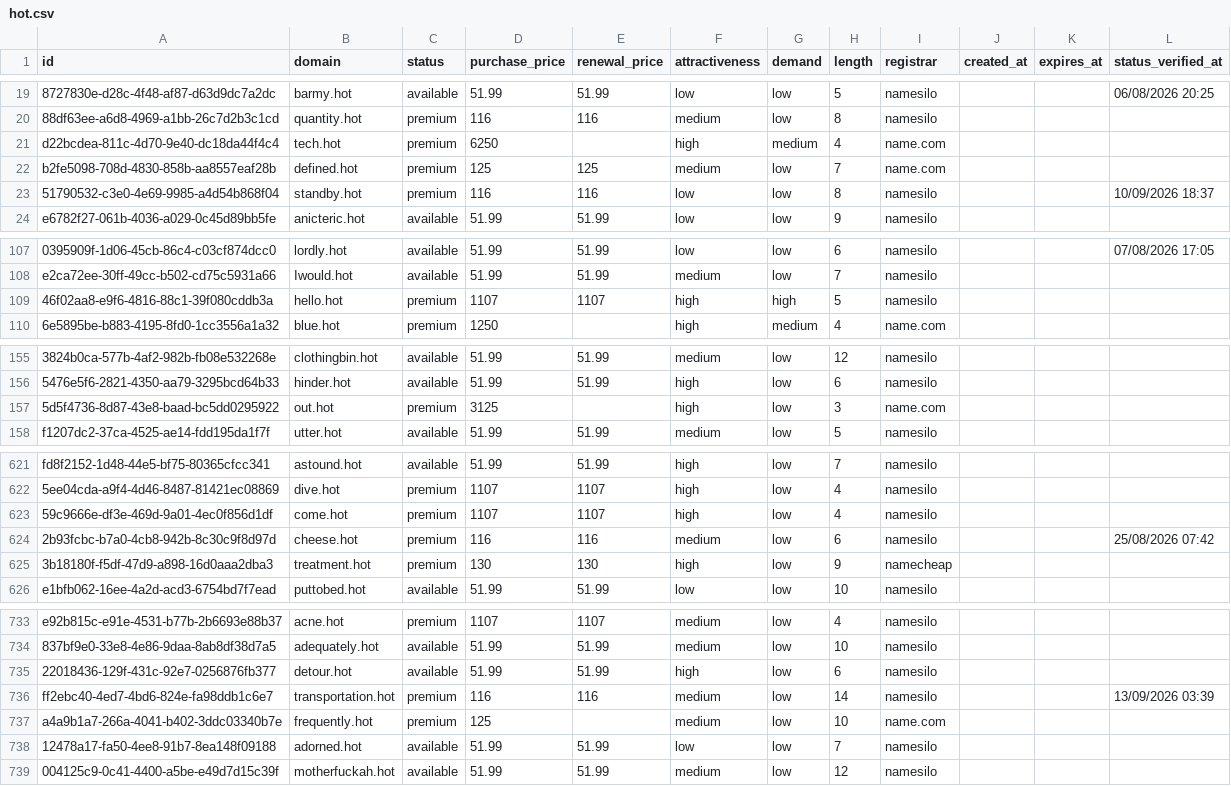
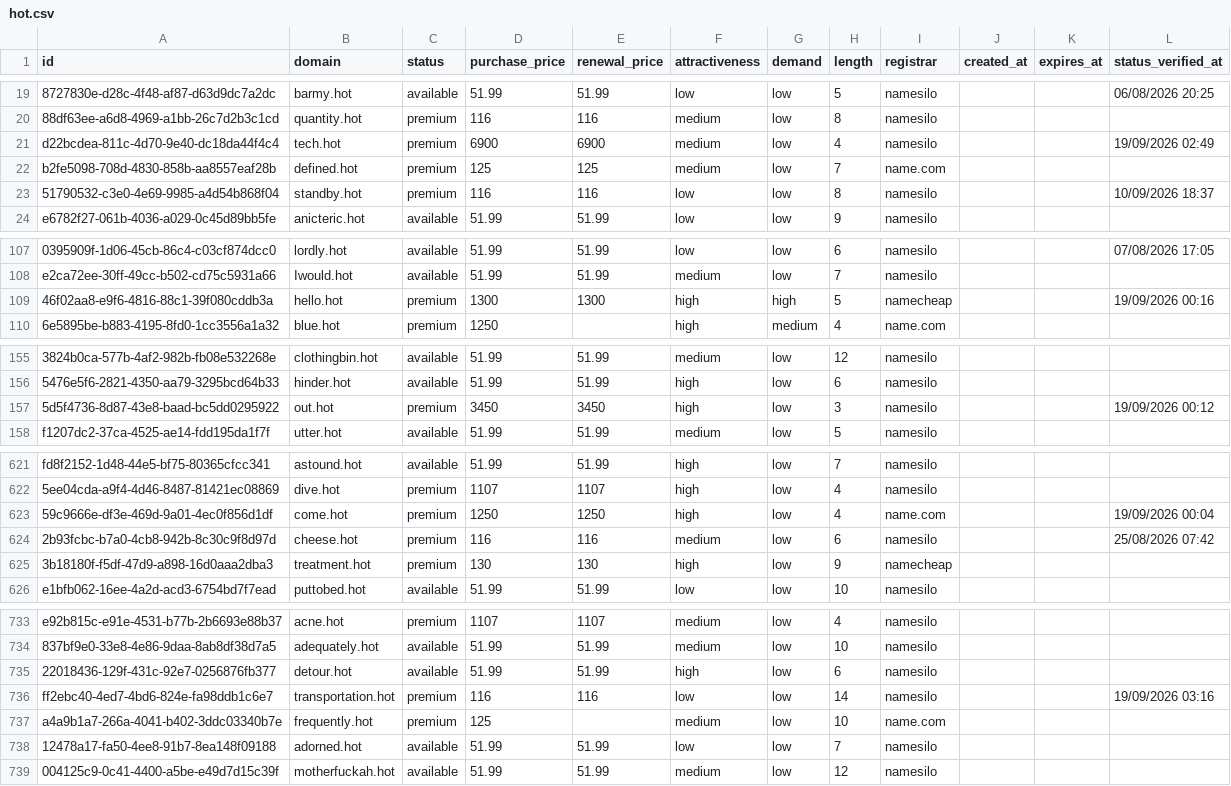
Before and after one commit to UniqueDomains/hot-oneword-domains, a CSV file: hot.csv, drawn as a sheet; only a part is shown, gaps mark what is left out; the diff covers the shown part only; the diff names each change by its address in the sheet, - before the commit and + after, or states it on an @@ line.

Commit message:
Domains update

```diff
--- a/hot.csv
+++ b/hot.csv
-D21 (purchase_price): 6250
+D21 (purchase_price): 6900
-E21 (renewal_price): (empty)
+E21 (renewal_price): 6900
-F21 (attractiveness): high
+F21 (attractiveness): medium
-G21 (demand): medium
+G21 (demand): low
-I21 (registrar): name.com
+I21 (registrar): namesilo
-L21 (status_verified_at): (empty)
+L21 (status_verified_at): 19/09/2026 02:49
-D109 (purchase_price): 1107
+D109 (purchase_price): 1300
-E109 (renewal_price): 1107
+E109 (renewal_price): 1300
-I109 (registrar): namesilo
+I109 (registrar): namecheap
-L109 (status_verified_at): (empty)
+L109 (status_verified_at): 19/09/2026 00:16
-D157 (purchase_price): 3125
+D157 (purchase_price): 3450
-E157 (renewal_price): (empty)
+E157 (renewal_price): 3450
-I157 (registrar): name.com
+I157 (registrar): namesilo
-L157 (status_verified_at): (empty)
+L157 (status_verified_at): 19/09/2026 00:12
-D623 (purchase_price): 1107
+D623 (purchase_price): 1250
-E623 (renewal_price): 1107
+E623 (renewal_price): 1250
-I623 (registrar): namesilo
+I623 (registrar): name.com
-L623 (status_verified_at): (empty)
+L623 (status_verified_at): 19/09/2026 00:04
-F736 (attractiveness): medium
+F736 (attractiveness): low
-L736 (status_verified_at): 13/09/2026 03:39
+L736 (status_verified_at): 19/09/2026 03:16
```
Also changed, not shown: 1 edited cell elsewhere in this file, 4 other files.
